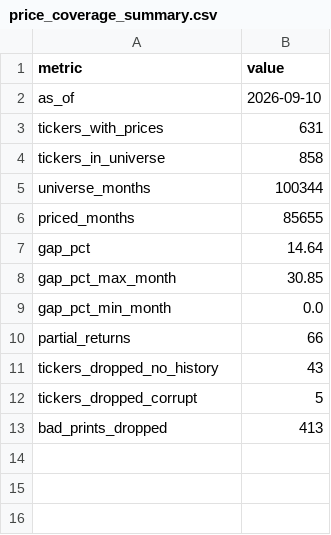
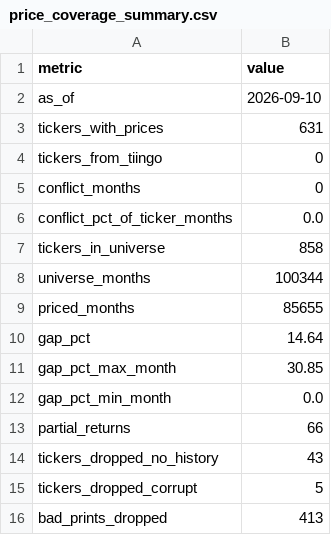
Before and after one commit to uty101/Cross-Sectional-Factor-Backtester, a CSV file: data/checks/price_coverage_summary.csv, drawn as a sheet.

```diff
--- a/data/checks/price_coverage_summary.csv
+++ b/data/checks/price_coverage_summary.csv
@@ -3,2 +3,5 @@ as_of,2026-09-10
 tickers_with_prices,631
+tickers_from_tiingo,0
+conflict_months,0
+conflict_pct_of_ticker_months,0.0
 tickers_in_universe,858
```
Also changed, not shown: data/checks/delisting_terminal.csv, reports/specifications.csv, 10 other files.
